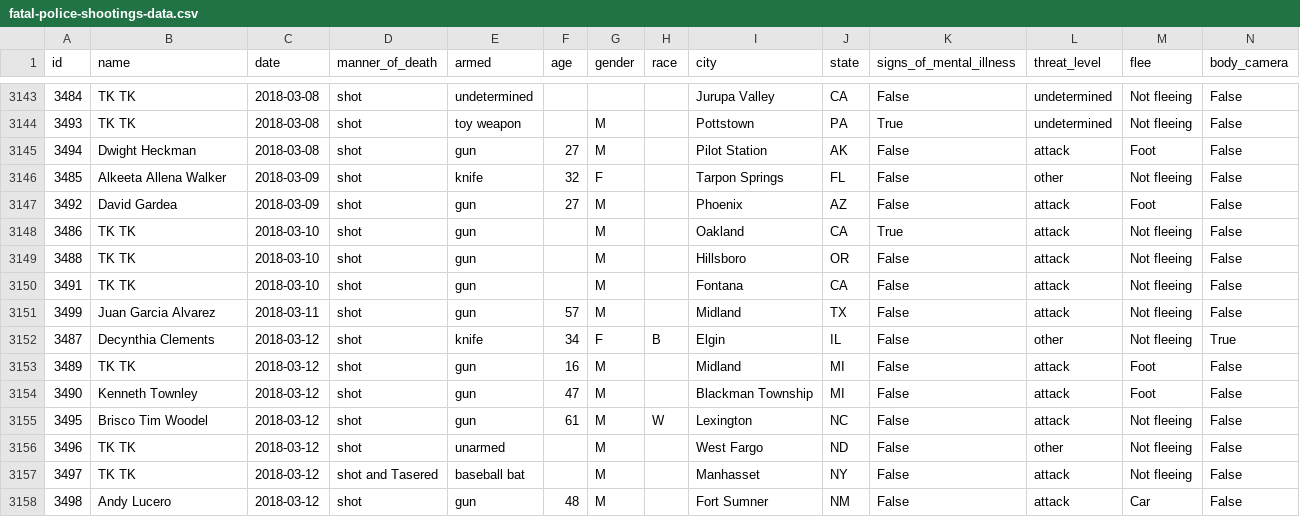
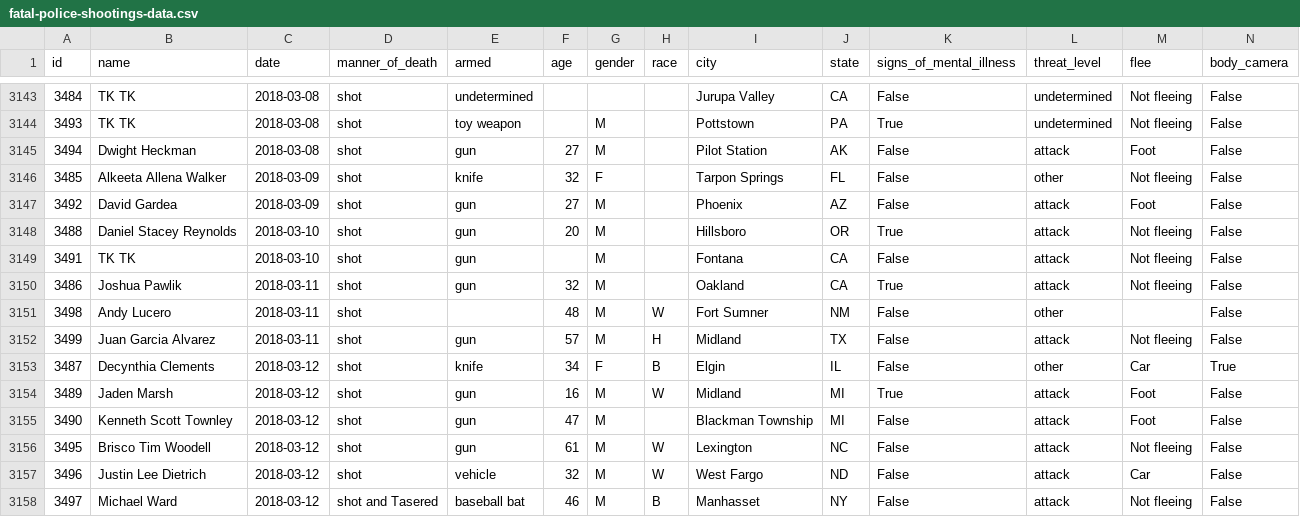
Before and after one commit to joshbegley/wapo-police-shootings, a CSV file: fatal-police-shootings-data.csv, drawn as a sheet; only a part is shown, gaps mark what is left out.

Commit message:
automatic updates

```diff
--- a/fatal-police-shootings-data.csv
+++ b/fatal-police-shootings-data.csv
@@ -3147,12 +3147,12 @@ id,name,date,manner_of_death,armed,age,gender,race,city,state,signs_of_mental_il
 3492,David Gardea,2018-03-09,shot,gun,27,M,,Phoenix,AZ,False,attack,Foot,False
-3486,TK TK,2018-03-10,shot,gun,,M,,Oakland,CA,True,attack,Not fleeing,False
-3488,TK TK,2018-03-10,shot,gun,,M,,Hillsboro,OR,False,attack,Not fleeing,False
+3488,Daniel Stacey Reynolds,2018-03-10,shot,gun,20,M,,Hillsboro,OR,True,attack,Not fleeing,False
 3491,TK TK,2018-03-10,shot,gun,,M,,Fontana,CA,False,attack,Not fleeing,False
-3499,Juan Garcia Alvarez,2018-03-11,shot,gun,57,M,,Midland,TX,False,attack,Not fleeing,False
-3487,Decynthia Clements,2018-03-12,shot,knife,34,F,B,Elgin,IL,False,other,Not fleeing,True
-3489,TK TK,2018-03-12,shot,gun,16,M,,Midland,MI,False,attack,Foot,False
-3490,Kenneth Townley,2018-03-12,shot,gun,47,M,,Blackman Township,MI,False,attack,Foot,False
-3495,Brisco Tim Woodel,2018-03-12,shot,gun,61,M,W,Lexington,NC,False,attack,Not fleeing,False
-3496,TK TK,2018-03-12,shot,unarmed,,M,,West Fargo,ND,False,other,Not fleeing,False
-3497,TK TK,2018-03-12,shot and Tasered,baseball bat,,M,,Manhasset,NY,False,attack,Not fleeing,False
-3498,Andy Lucero,2018-03-12,shot,gun,48,M,,Fort Sumner,NM,False,attack,Car,False
+3486,Joshua Pawlik,2018-03-11,shot,gun,32,M,,Oakland,CA,True,attack,Not fleeing,False
+3498,Andy Lucero,2018-03-11,shot,,48,M,W,Fort Sumner,NM,False,other,,False
+3499,Juan Garcia Alvarez,2018-03-11,shot,gun,57,M,H,Midland,TX,False,attack,Not fleeing,False
+3487,Decynthia Clements,2018-03-12,shot,knife,34,F,B,Elgin,IL,False,other,Car,True
+3489,Jaden Marsh,2018-03-12,shot,gun,16,M,W,Midland,MI,True,attack,Foot,False
+3490,Kenneth Scott Townley,2018-03-12,shot,gun,47,M,,Blackman Township,MI,False,attack,Foot,False
+3495,Brisco Tim Woodell,2018-03-12,shot,gun,61,M,W,Lexington,NC,False,attack,Not fleeing,False
+3496,Justin Lee Dietrich,2018-03-12,shot,vehicle,32,M,W,West Fargo,ND,False,attack,Car,False
+3497,Michael Ward,2018-03-12,shot and Tasered,baseball bat,46,M,B,Manhasset,NY,False,attack,Not fleeing,False
```
